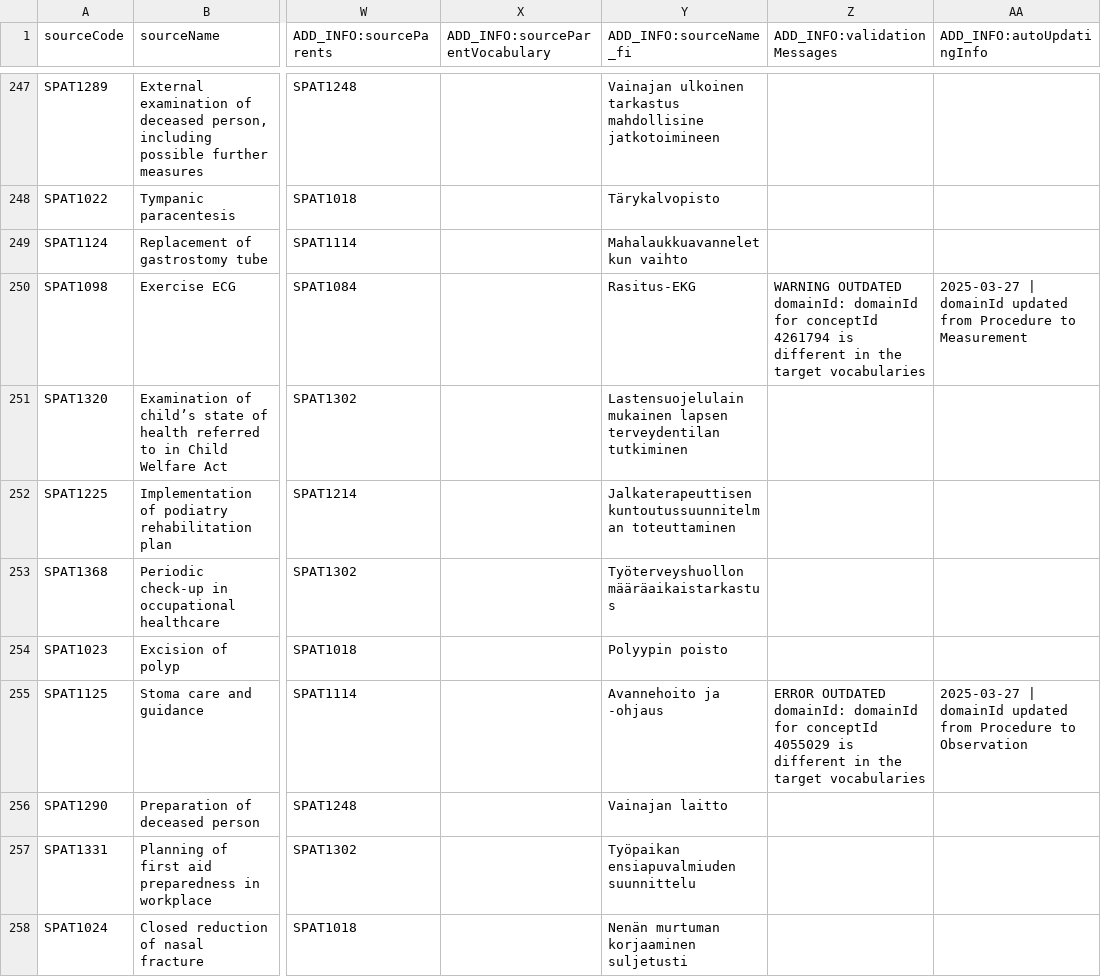
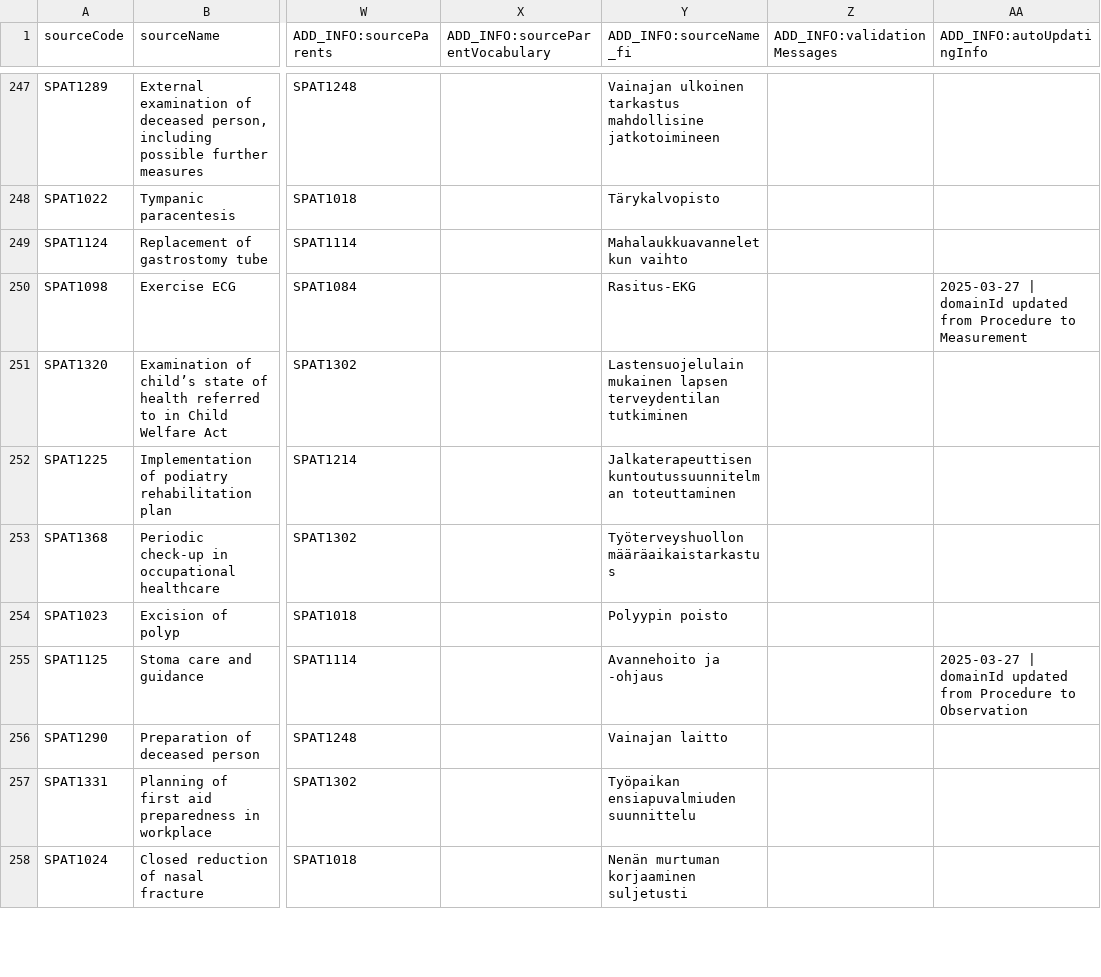
Before and after one commit to FinOMOP/FinOMOP_mappings, a CSV file: VOCABULARIES/SPAT/SPAT.usagi.csv, drawn as a sheet; only a part is shown, gaps mark what is left out; the diff covers the shown part only; the diff names each change by its address in the sheet, - before the commit and + after, or states it on an @@ line.

```diff
--- a/VOCABULARIES/SPAT/SPAT.usagi.csv
+++ b/VOCABULARIES/SPAT/SPAT.usagi.csv
-Z250 (ADD_INFO:validationMessages): WARNING OUTDATED domainId: domainId for conceptId 4261794 is different in the target vocabularies
+Z250 (ADD_INFO:validationMessages): (empty)
-Z255 (ADD_INFO:validationMessages): ERROR OUTDATED domainId: domainId for conceptId 4055029 is different in the target vocabularies
+Z255 (ADD_INFO:validationMessages): (empty)
```
Also changed, not shown: 52 edited cells elsewhere in this file, VOCABULARIES/HPN/HPN.usagi.csv, VOCABULARIES/MICROBEfi/MICROBEfi.usagi.csv, 16 other files.
